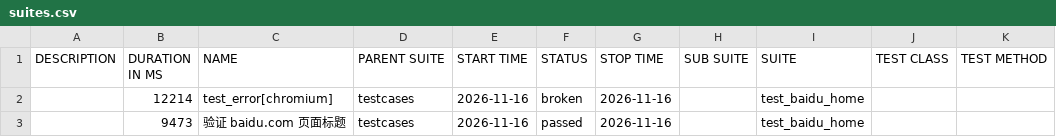
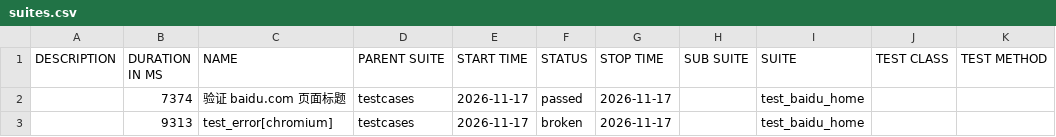
Before and after one commit to 81189149/test_baidu_ui, a CSV file: data/suites.csv, drawn as a sheet.

```diff
--- a/data/suites.csv
+++ b/data/suites.csv
@@ -1,3 +1,3 @@
 "DESCRIPTION","DURATION IN MS","NAME","PARENT SUITE","START TIME","STATUS","STOP TIME","SUB SUITE","SUITE","TEST CLASS","TEST METHOD"
-"","12214","test_error[chromium]","testcases","2026-11-16","broken","2026-11-16","","test_baidu_home","",""
-"","9473","验证 baidu.com 页面标题","testcases","2026-11-16","passed","2026-11-16","","test_baidu_home","",""
+"","7374","验证 baidu.com 页面标题","testcases","2026-11-17","passed","2026-11-17","","test_baidu_home","",""
+"","9313","test_error[chromium]","testcases","2026-11-17","broken","2026-11-17","","test_baidu_home","",""
```
Also changed, not shown: 22 other files.
